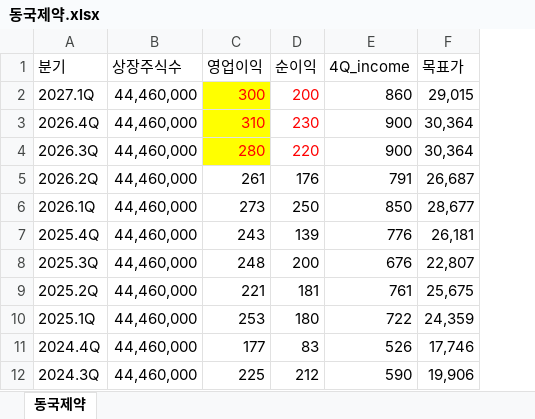
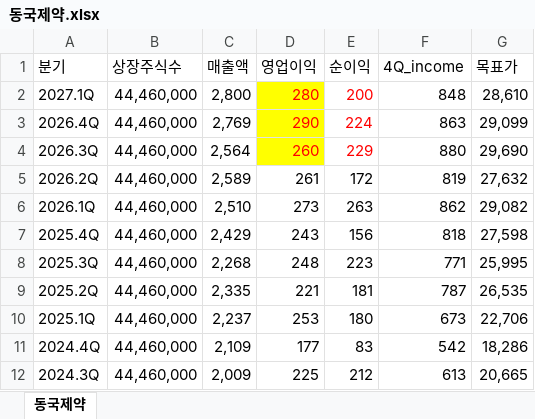
Before and after one commit to ieguru/mytrader, an Excel workbook: file/동국제약.xlsx, sheet 동국제약, drawn as a sheet; only a part is shown; values as stored, in another font and other column widths than the file's, no borders; addresses are those after the commit; the diff covers the shown part only; the diff names each change by its address in the sheet, - before the commit and + after, or states it on an @@ line.

```diff
--- a/file/동국제약.xlsx (sheet 동국제약)
+++ b/file/동국제약.xlsx (sheet 동국제약)
+column C (매출액), rows 2-12: 2,800 | 2,769 | 2,564 | 2,589 | 2,510 | 2,429 | 2,268 | 2,335 | 2,237 | 2,109 | 2,009
-D2 (영업이익): 300
+D2 (영업이익): 280
-F2 (4Q_income): 860
+F2 (4Q_income): 848
-G2 (목표가): 29,015
+G2 (목표가): 28,610
-D3 (영업이익): 310
+D3 (영업이익): 290
-E3 (순이익): 230
+E3 (순이익): 224
-F3 (4Q_income): 900
+F3 (4Q_income): 863
-G3 (목표가): 30,364
+G3 (목표가): 29,099
-D4 (영업이익): 280
+D4 (영업이익): 260
-E4 (순이익): 220
+E4 (순이익): 229
-F4 (4Q_income): 900
+F4 (4Q_income): 880
-G4 (목표가): 30,364
+G4 (목표가): 29,690
-E5 (순이익): 176
+E5 (순이익): 172
-F5 (4Q_income): 791
+F5 (4Q_income): 819
-G5 (목표가): 26,687
+G5 (목표가): 27,632
-E6 (순이익): 250
+E6 (순이익): 263
-F6 (4Q_income): 850
+F6 (4Q_income): 862
-G6 (목표가): 28,677
+G6 (목표가): 29,082
-E7 (순이익): 139
+E7 (순이익): 156
-F7 (4Q_income): 776
+F7 (4Q_income): 818
-G7 (목표가): 26,181
+G7 (목표가): 27,598
-E8 (순이익): 200
+E8 (순이익): 223
-F8 (4Q_income): 676
+F8 (4Q_income): 771
-G8 (목표가): 22,807
+G8 (목표가): 25,995
-F9 (4Q_income): 761
+F9 (4Q_income): 787
-G9 (목표가): 25,675
+G9 (목표가): 26,535
-F10 (4Q_income): 722
+F10 (4Q_income): 673
-G10 (목표가): 24,359
+G10 (목표가): 22,706
-F11 (4Q_income): 526
+F11 (4Q_income): 542
-G11 (목표가): 17,746
+G11 (목표가): 18,286
-F12 (4Q_income): 590
+F12 (4Q_income): 613
-G12 (목표가): 19,906
+G12 (목표가): 20,665
```
Also changed, not shown: 2 removed rows and 22 edited cells elsewhere in this sheet, file/셀트리온.xlsx, file/테크윙.xlsx, 4 other files.
